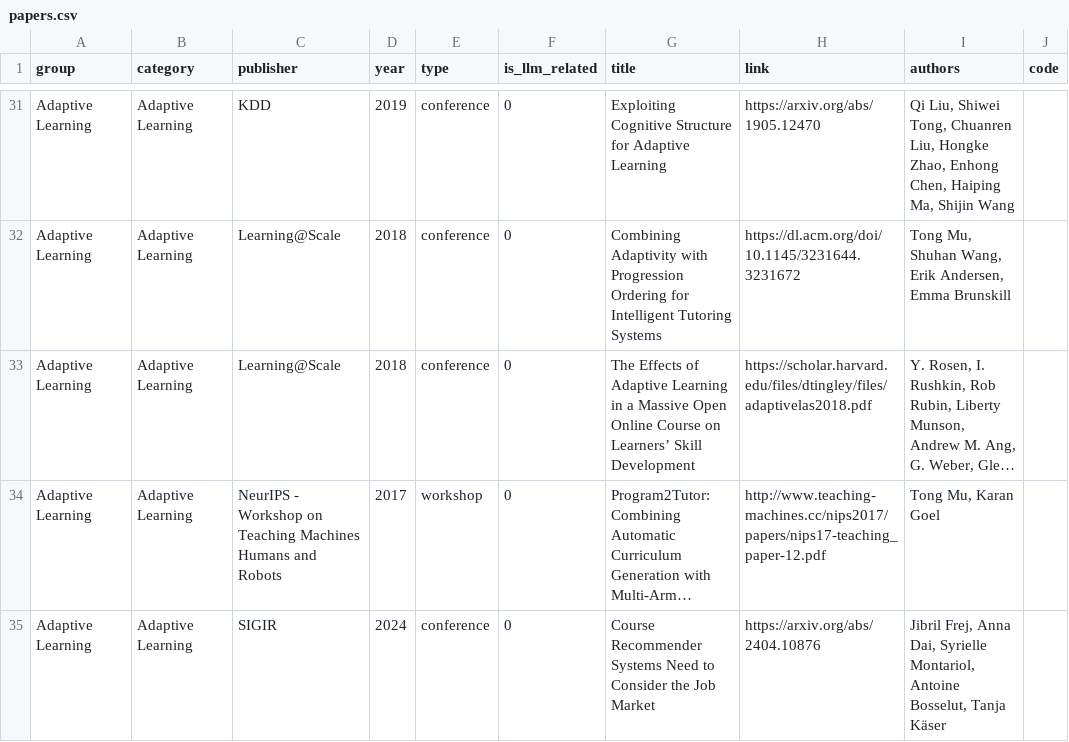
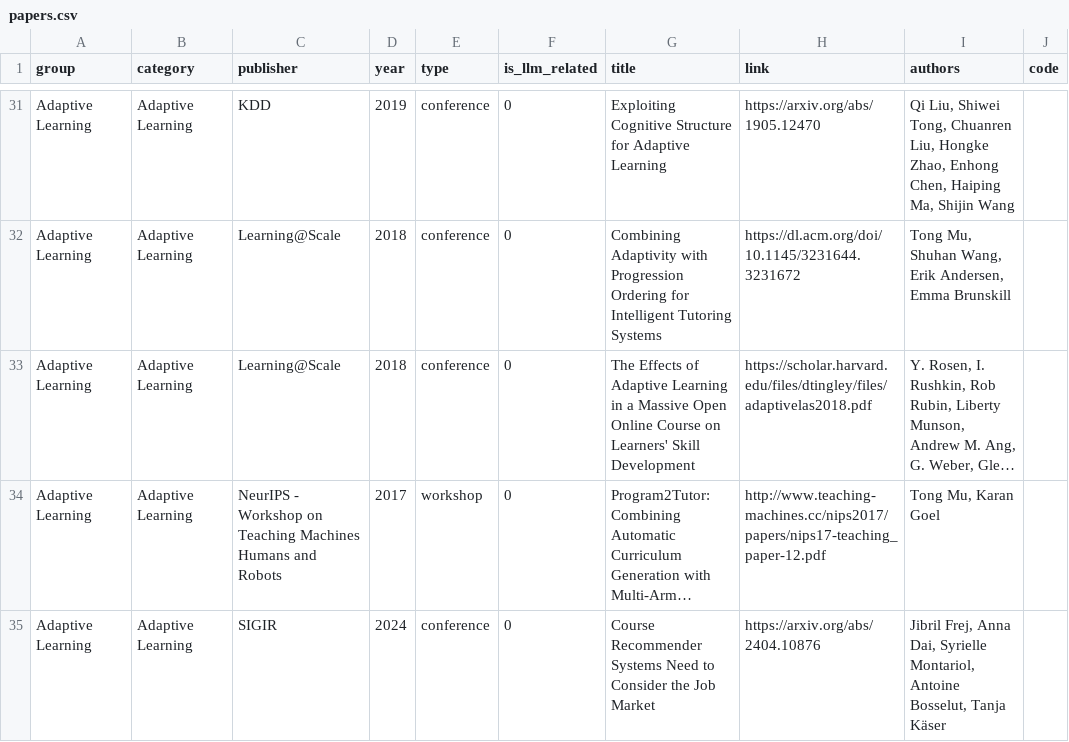
Before and after one commit to GeminiLight/awesome-ai-llm4education, a CSV file: data/papers.csv, drawn as a sheet; only a part is shown, gaps mark what is left out; long unchanged cells end in …; the diff covers the shown part only; the diff names each change by its address in the sheet, - before the commit and + after, or states it on an @@ line.

```diff
--- a/data/papers.csv
+++ b/data/papers.csv
-G33 (title): …Course on Learners’ Skill Development
+G33 (title): …Course on Learners' Skill Development
```
Also changed, not shown: 15 added rows and 1 edited cell elsewhere in this file, 1 other file.
